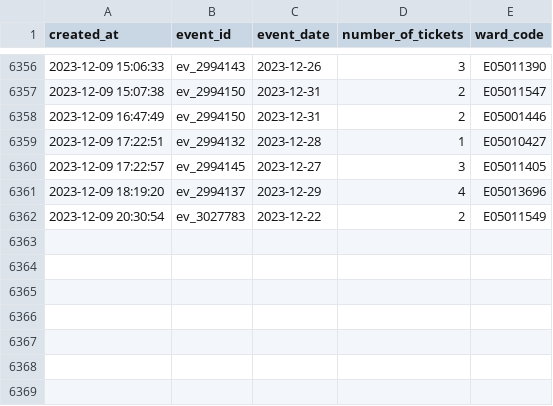
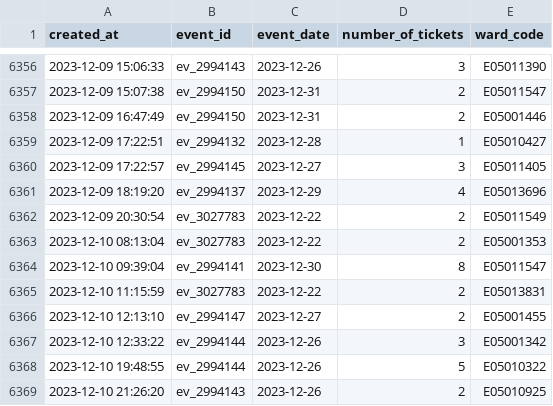
Before and after one commit to open-innovations/leeds-2023, a CSV file: data/metrics/events/tickets/orders.csv, drawn as a sheet; only a part is shown, gaps mark what is left out; the diff names each change by its address in the sheet, - before the commit and + after, or states it on an @@ line.

```diff
--- a/data/metrics/events/tickets/orders.csv
+++ b/data/metrics/events/tickets/orders.csv
+row 6363: 2023-12-10 08:13:04 | ev_3027783 | 2023-12-22 | 2 | E05001353
+row 6364: 2023-12-10 09:39:04 | ev_2994141 | 2023-12-30 | 8 | E05011547
+row 6365: 2023-12-10 11:15:59 | ev_3027783 | 2023-12-22 | 2 | E05013831
+row 6366: 2023-12-10 12:13:10 | ev_2994147 | 2023-12-27 | 2 | E05001455
+row 6367: 2023-12-10 12:33:22 | ev_2994144 | 2023-12-26 | 3 | E05001342
+row 6368: 2023-12-10 19:48:55 | ev_2994144 | 2023-12-26 | 5 | E05010322
+row 6369: 2023-12-10 21:26:20 | ev_2994143 | 2023-12-26 | 2 | E05010925
```
Also changed, not shown: docs/metrics/events/signature/_data/tickets_by_event_date.csv, docs/metrics/events/signature/_data/tickets_by_ward.csv, 8 other files.
